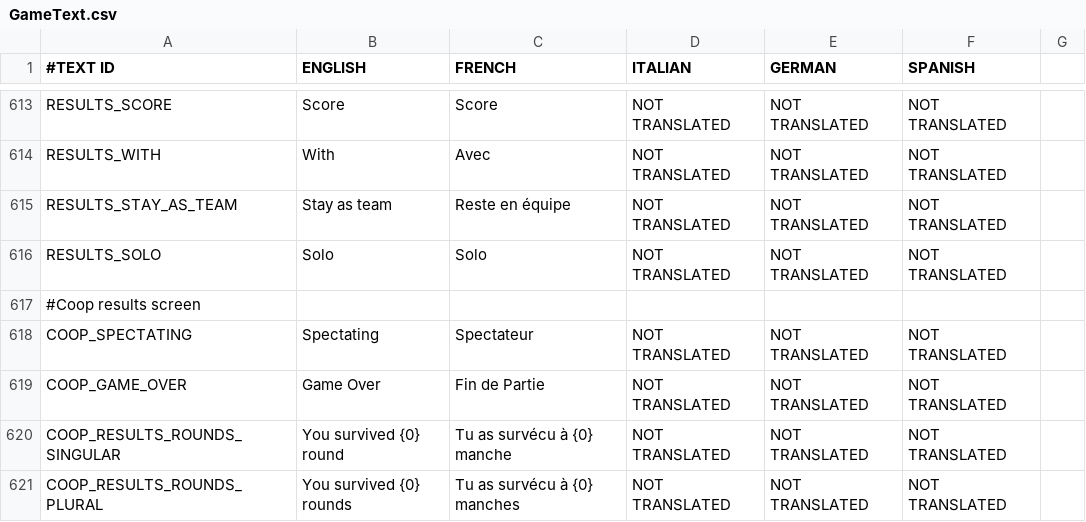
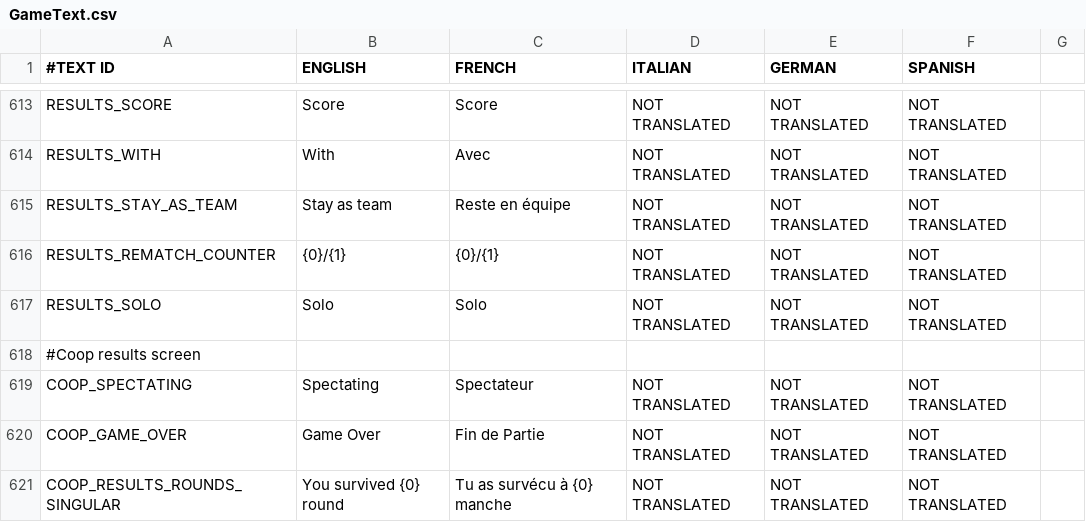
Before and after one commit to shahbazGamedev/Hero-s-Run, a CSV file: Assets/Resources/Localization/GameText.csv, drawn as a sheet; only a part is shown, gaps mark what is left out; the shorter side is filled out with more unchanged rows; the diff names each change by its address in the sheet, - before the commit and + after, or states it on an @@ line.

Commit message:
Rematch
OnClickReturnToMainMenu:
if( PhotonNetwork.inRoom ) PhotonNetwork.LeaveRoom()
    replaced by:
PhotonNetwork.Disconnect()

```diff
--- a/Assets/Resources/Localization/GameText.csv
+++ b/Assets/Resources/Localization/GameText.csv
+row 616: RESULTS_REMATCH_COUNTER | {0}/{1} | {0}/{1} | NOT TRANSLATED | NOT TRANSLATED | NOT TRANSLATED
```
Also changed, not shown: 12 other files.
